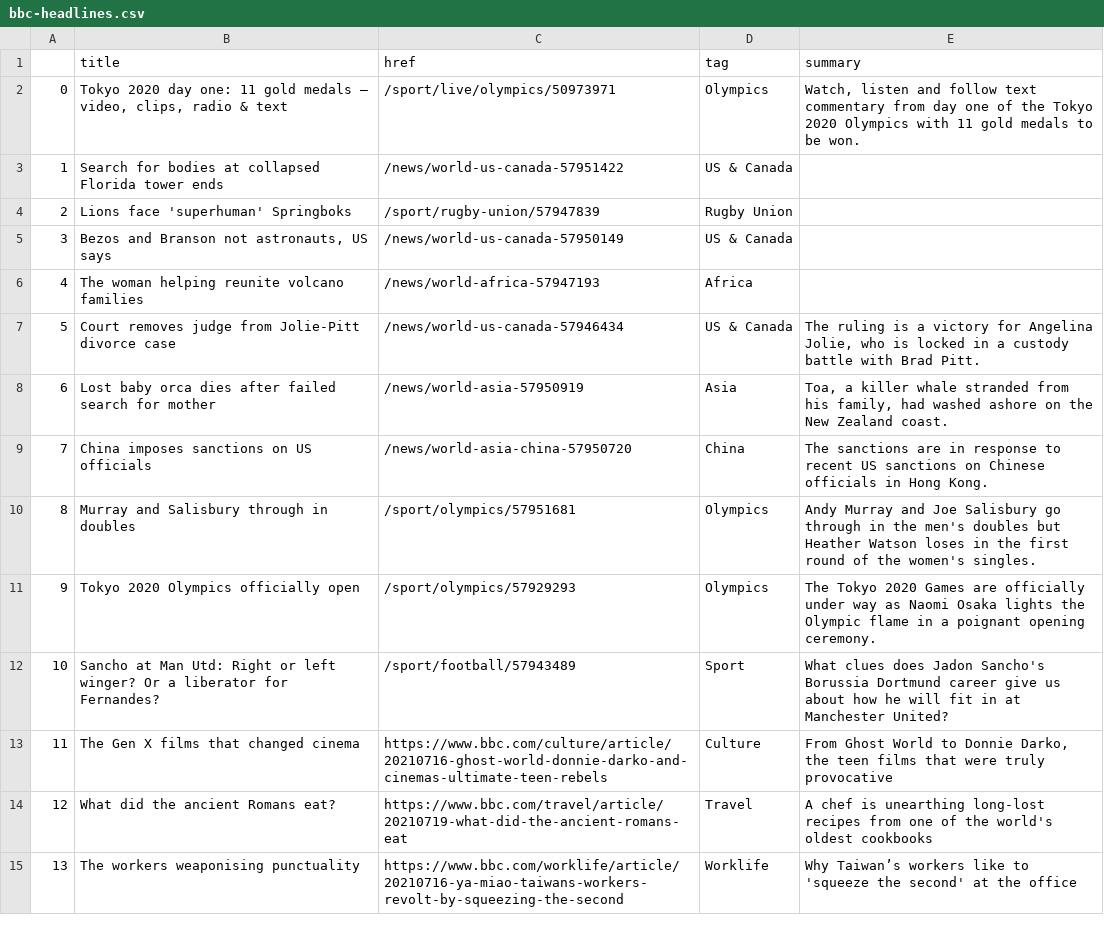
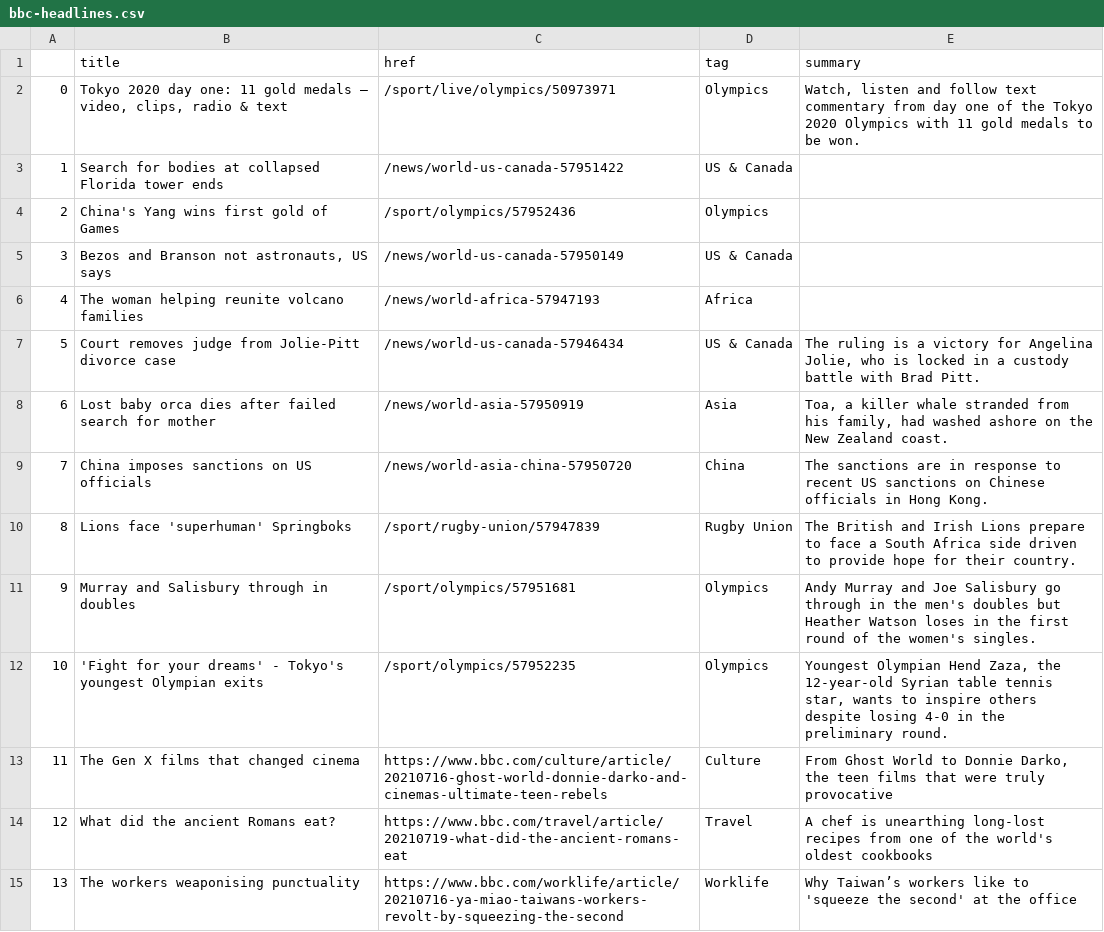
Before and after one commit to EMendy/Scraper_Info, a CSV file: bbc-headlines.csv, drawn as a sheet; only a part is shown.

```diff
--- a/bbc-headlines.csv
+++ b/bbc-headlines.csv
@@ -3,3 +3,3 @@
 1,Search for bodies at collapsed Florida tower ends,/news/world-us-canada-57951422,US & Canada,
-2,Lions face 'superhuman' Springboks,/sport/rugby-union/57947839,Rugby Union,
+2,China's Yang wins first gold of Games,/sport/olympics/57952436,Olympics,
 3,"Bezos and Branson not astronauts, US says",/news/world-us-canada-57950149,US & Canada,
@@ -9,5 +9,5 @@
 7,China imposes sanctions on US officials,/news/world-asia-china-57950720,China,The sanctions are in response to recent US sanctions on Chinese officials in Hong Kong.
-8,Murray and Salisbury through in doubles,/sport/olympics/57951681,Olympics,Andy Murray and Joe Salisbury go through in the men's doubles but Heather Watson loses in the first round of the women's singles.
-9,Tokyo 2020 Olympics officially open,/sport/olympics/57929293,Olympics,The Tokyo 2020 Games are officially under way as Naomi Osaka lights the Olympic flame in a poignant opening ceremony.
-10,Sancho at Man Utd: Right or left winger? Or a liberator for Fernandes?,/sport/football/57943489,Sport,What clues does Jadon Sancho's Borussia Dortmund career give us about how he will fit in at Manchester United?
+8,Lions face 'superhuman' Springboks,/sport/rugby-union/57947839,Rugby Union,The British and Irish Lions prepare to face a South Africa side driven to provide hope for their country.
+9,Murray and Salisbury through in doubles,/sport/olympics/57951681,Olympics,Andy Murray and Joe Salisbury go through in the men's doubles but Heather Watson loses in the first round of the women's singles.
+10,'Fight for your dreams' - Tokyo's youngest Olympian exits,/sport/olympics/57952235,Olympics,"Youngest Olympian Hend Zaza, the 12-year-old Syrian table tennis star, wants to inspire others despite losing 4-0 in the preliminary round."
 11,The Gen X films that changed cinema,https://www.bbc.com/culture/article/20210716-ghost-world-donnie-darko-and-cinemas-ultimate-teen-rebels,Culture,"From Ghost World to Donnie Darko, the teen films that were truly provocative"
```
